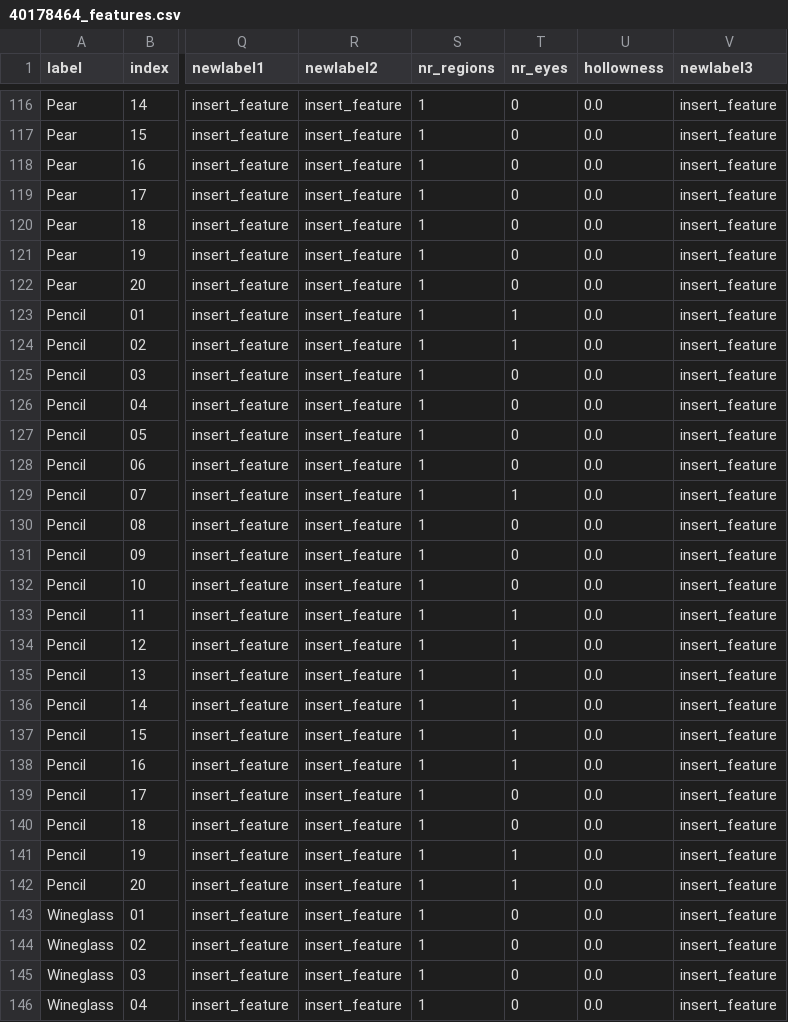
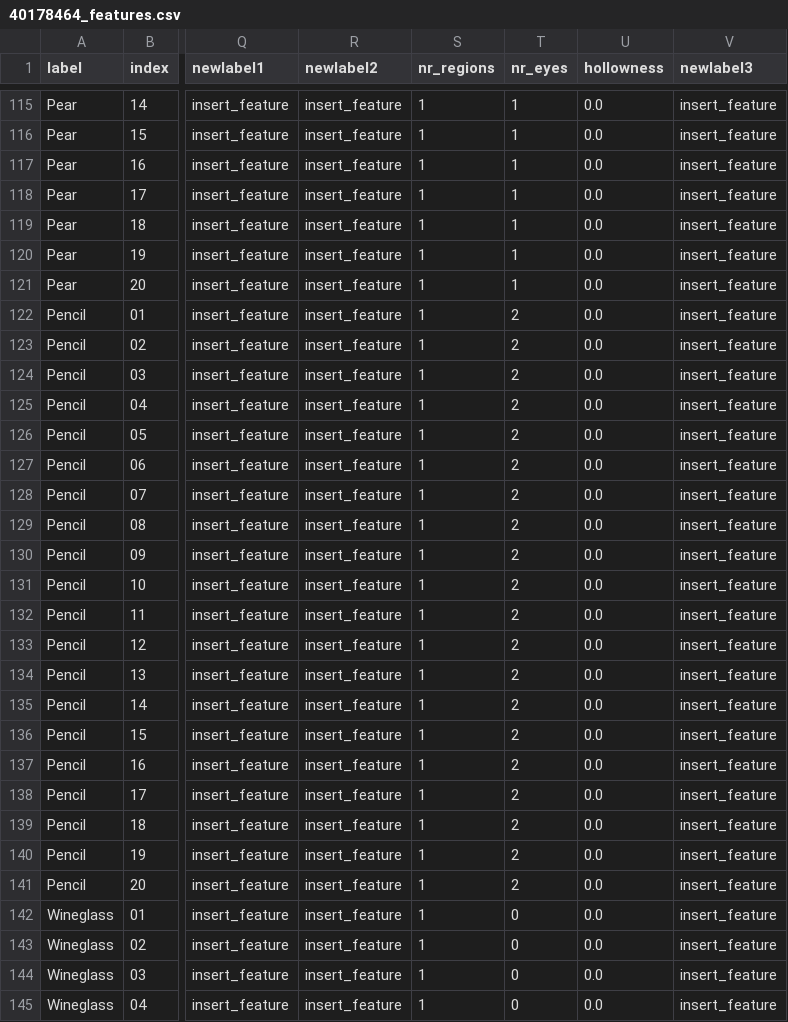
Before and after one commit to Altadsa/AI-DA-Assignment, a CSV file: Assignment 2/40178464_features.csv, drawn as a sheet; only a part is shown, gaps mark what is left out; addresses are those after the commit; the diff covers the shown part only; the diff names each change by its address in the sheet, - before the commit and + after, or states it on an @@ line.

```diff
--- a/Assignment 2/40178464_features.csv
+++ b/Assignment 2/40178464_features.csv
-T115:T121 (nr_eyes): 0
+T115:T121 (nr_eyes): 1
-T122:T123 (nr_eyes): 1
+T122:T123 (nr_eyes): 2
-T124:T127 (nr_eyes): 0
+T124:T127 (nr_eyes): 2
-T128 (nr_eyes): 1
+T128 (nr_eyes): 2
-T129:T131 (nr_eyes): 0
+T129:T131 (nr_eyes): 2
-T132:T137 (nr_eyes): 1
+T132:T137 (nr_eyes): 2
-T138:T139 (nr_eyes): 0
+T138:T139 (nr_eyes): 2
-T140:T141 (nr_eyes): 1
+T140:T141 (nr_eyes): 2
```
Also changed, not shown: 1 removed row and 87 edited cells elsewhere in this file, 3 other files.
